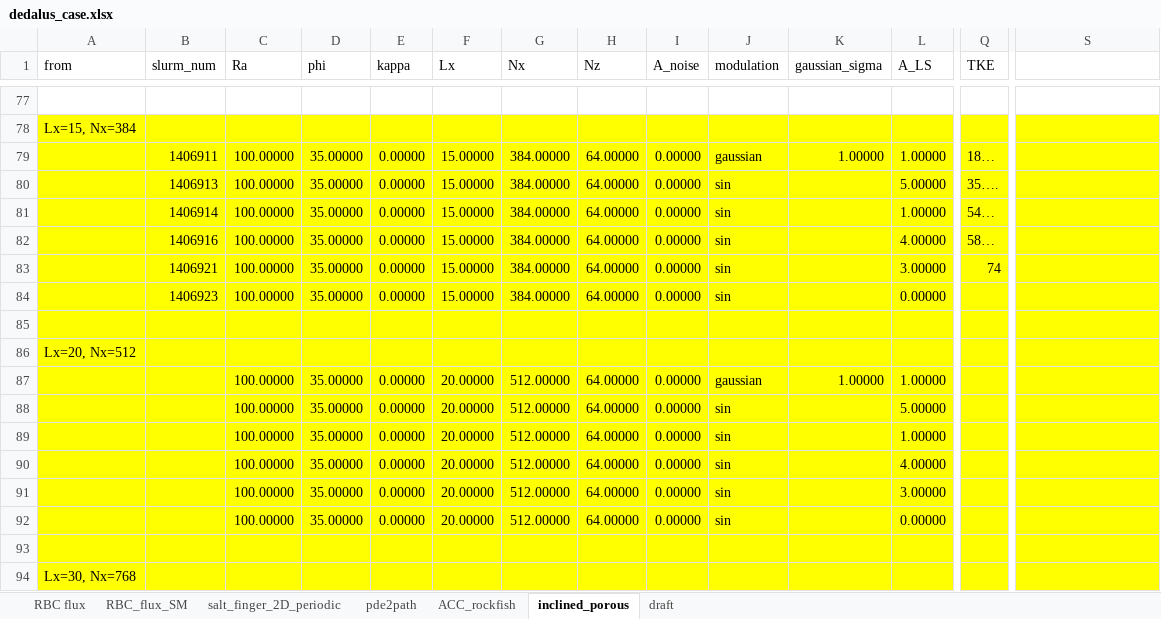
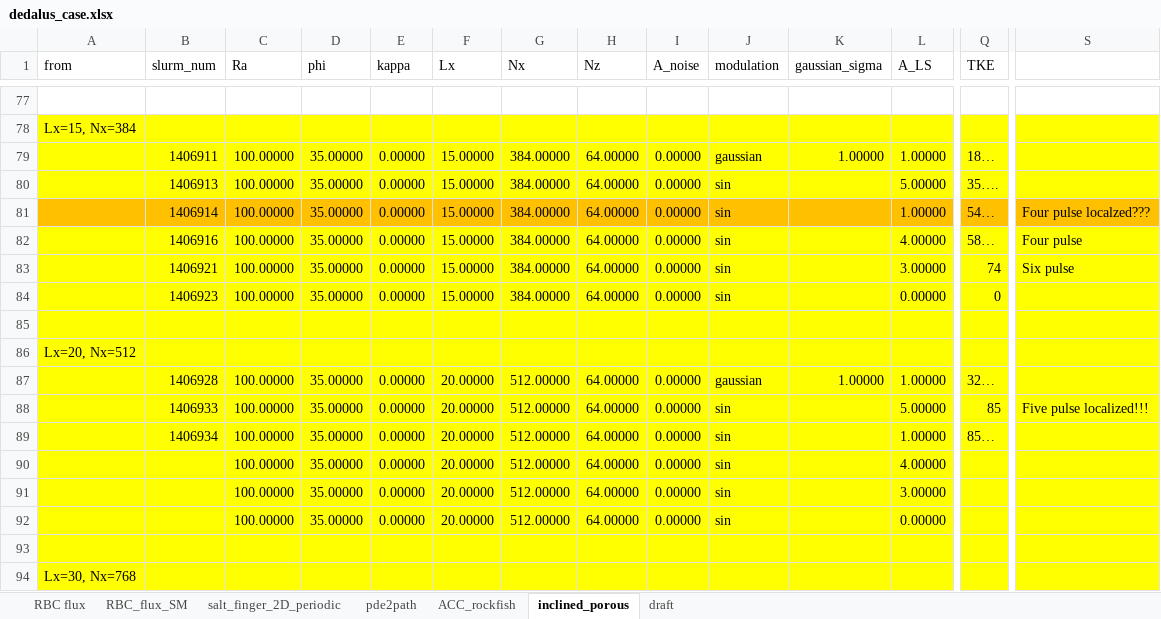
Before and after one commit to cliu124/dedalus_main, an Excel workbook: dedalus_case.xlsx, sheet inclined_porous, drawn as a sheet; only a part is shown, gaps mark what is left out; values as stored, in another font and other column widths than the file's, no borders; the diff covers the shown part only; the diff names each change by its address in the sheet, - before the commit and + after, or states it on an @@ line.

Commit message:
Update dedalus excel

```diff
--- a/dedalus_case.xlsx (sheet inclined_porous)
+++ b/dedalus_case.xlsx (sheet inclined_porous)
-A81:S81 fill: #FFFF00
+A81:S81 fill: #FFC000
-S81: (empty)
+S81: Four pulse localzed???
-S82: (empty)
+S82: Four pulse
-S83: (empty)
+S83: Six pulse
-Q84 (TKE): (empty)
+Q84 (TKE): 0
-B87 (slurm_num): (empty)
+B87 (slurm_num): 1406928
-Q87 (TKE): (empty)
+Q87 (TKE): 32…
-B88 (slurm_num): (empty)
+B88 (slurm_num): 1406933
-Q88 (TKE): (empty)
+Q88 (TKE): 85
-S88: (empty)
+S88: Five pulse localized!!!
-B89 (slurm_num): (empty)
+B89 (slurm_num): 1406934
-Q89 (TKE): (empty)
+Q89 (TKE): 85…
```
Also changed, not shown: cell formats elsewhere in this sheet.
